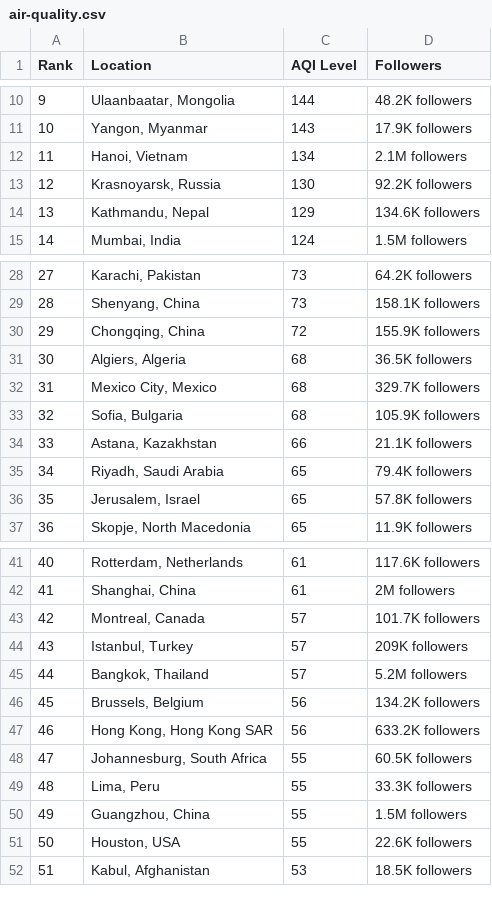
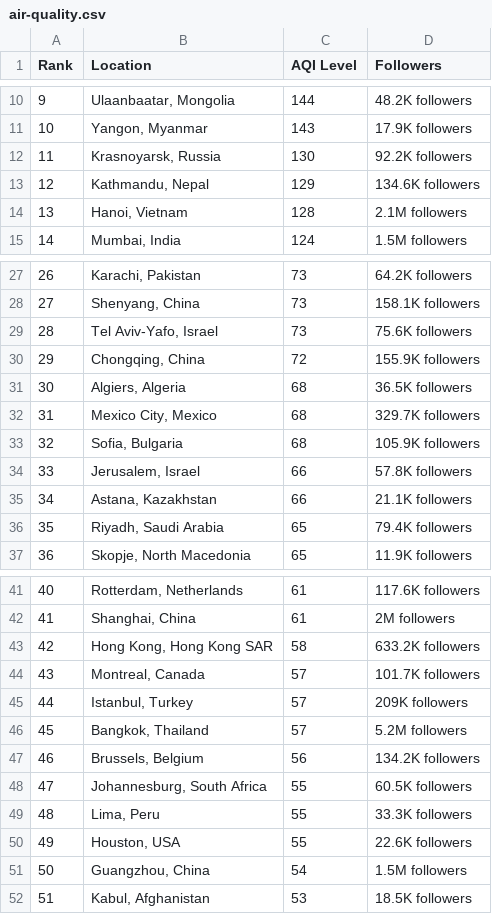
Before and after one commit to dipunew/Most-Polluted-Cities-in-The-World, a CSV file: air-quality.csv, drawn as a sheet; only a part is shown, gaps mark what is left out; removed rows and columns are numbered as before the commit, all else as after; the diff covers the shown part only; the diff names each change by its address in the sheet, - before the commit and + after, or states it on an @@ line.

```diff
--- a/air-quality.csv
+++ b/air-quality.csv
-row 12: 11 | Hanoi, Vietnam | 134 | 2.1M followers
@@ column A (Rank) renumbered between rows 12 and 109 @@
+row 14: 13 | Hanoi, Vietnam | 128 | 2.1M followers
+row 29: 28 | Tel Aviv-Yafo, Israel | 73 | 75.6K followers
+row 34: 33 | Jerusalem, Israel | 66 | 57.8K followers
-row 36: 35 | Jerusalem, Israel | 65 | 57.8K followers
+row 43: 42 | Hong Kong, Hong Kong SAR | 58 | 633.2K followers
-row 47: 46 | Hong Kong, Hong Kong SAR | 56 | 633.2K followers
-row 50: 49 | Guangzhou, China | 55 | 1.5M followers
+row 51: 50 | Guangzhou, China | 54 | 1.5M followers
```
Also changed, not shown: 1 added row, 2 removed rows and 1 edited cell elsewhere in this file.
